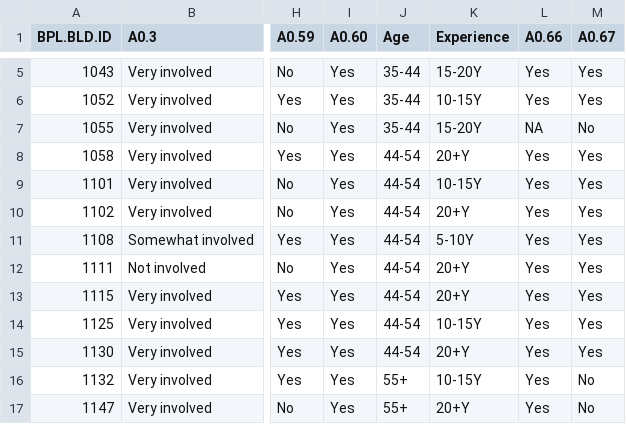
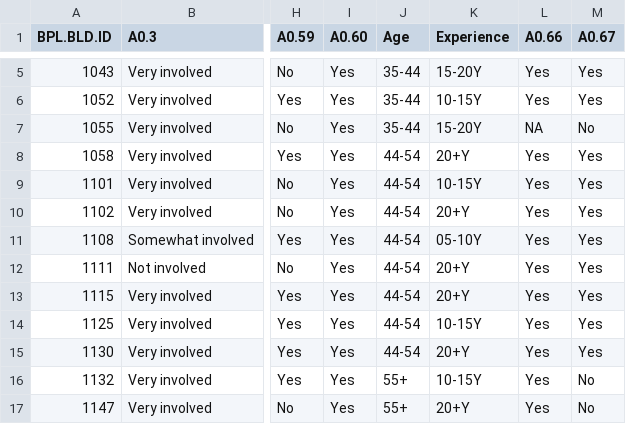
Before and after one commit to honeyberk/behavior, a CSV file: ATTITUDES_Q_POST.csv, drawn as a sheet; only a part is shown, gaps mark what is left out; the diff names each change by its address in the sheet, - before the commit and + after, or states it on an @@ line.

Commit message:
5to10 year fix
sed -i '.bak' 's/5-10/05-10/g' ATTITUDES_Q_POST.csv

```diff
--- a/ATTITUDES_Q_POST.csv
+++ b/ATTITUDES_Q_POST.csv
-K11 (Experience): 5-10Y
+K11 (Experience): 05-10Y
```
